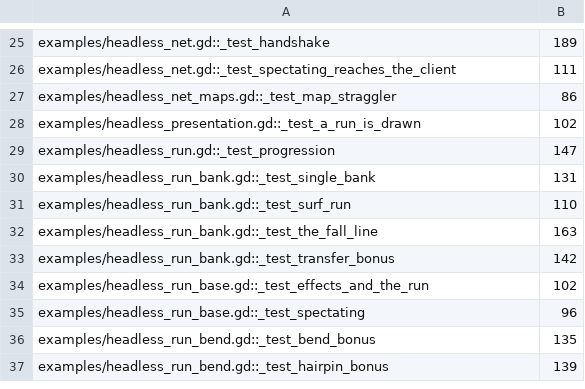
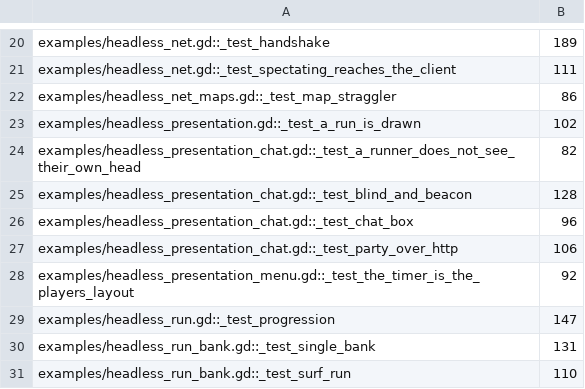
Before and after one commit to zees-games/game-g2gfast, a TSV file: ci/efficiency/size.tsv, drawn as a sheet; only a part is shown, gaps mark what is left out; the shorter side is filled out with more unchanged rows; the diff covers the shown part only.

```diff
--- a/ci/efficiency/size.tsv
+++ b/ci/efficiency/size.tsv
@@ -28,2 +23,7 @@ examples/headless_net_maps.gd::_test_map_straggler	86
 examples/headless_presentation.gd::_test_a_run_is_drawn	102
+examples/headless_presentation_chat.gd::_test_a_runner_does_not_see_their_own_head	82
+examples/headless_presentation_chat.gd::_test_blind_and_beacon	128
+examples/headless_presentation_chat.gd::_test_chat_box	96
+examples/headless_presentation_chat.gd::_test_party_over_http	106
+examples/headless_presentation_menu.gd::_test_the_timer_is_the_players_layout	92
 examples/headless_run.gd::_test_progression	147
```
Also changed, not shown: 12 removed rows and 1 edited cell elsewhere in this file, 36 other files.
